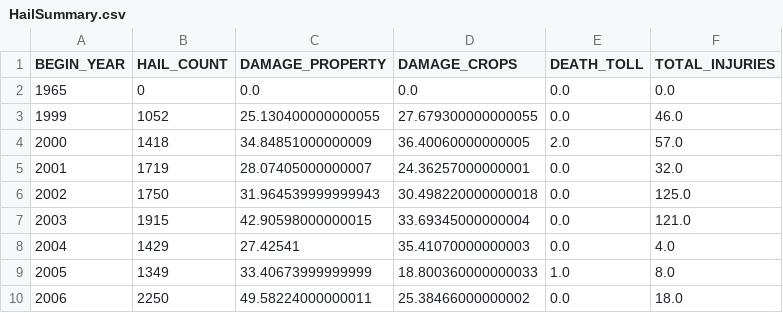
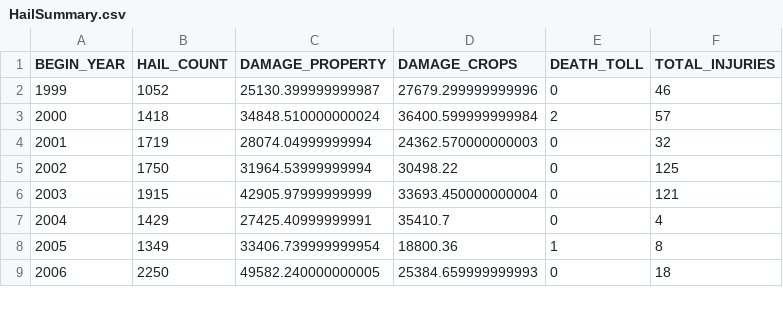
Before and after one commit to ksalaris/Project_2, a CSV file: Output/HailSummary.csv, drawn as a sheet; only a part is shown; the diff covers the shown part only.

```diff
--- a/Output/HailSummary.csv
+++ b/Output/HailSummary.csv
@@ -1,10 +1,9 @@
 BEGIN_YEAR,HAIL_COUNT,DAMAGE_PROPERTY,DAMAGE_CROPS,DEATH_TOLL,TOTAL_INJURIES
-1965,0,0.0,0.0,0.0,0.0
-1999,1052,25.130400000000055,27.679300000000055,0.0,46.0
-2000,1418,34.84851000000009,36.40060000000005,2.0,57.0
-2001,1719,28.07405000000007,24.36257000000001,0.0,32.0
-2002,1750,31.964539999999943,30.498220000000018,0.0,125.0
-2003,1915,42.90598000000015,33.69345000000004,0.0,121.0
-2004,1429,27.42541,35.41070000000003,0.0,4.0
-2005,1349,33.40673999999999,18.800360000000033,1.0,8.0
-2006,2250,49.58224000000011,25.38466000000002,0.0,18.0
+1999,1052,25130.399999999987,27679.299999999996,0,46
+2000,1418,34848.510000000024,36400.599999999984,2,57
+2001,1719,28074.04999999994,24362.570000000003,0,32
+2002,1750,31964.53999999994,30498.22,0,125
+2003,1915,42905.97999999999,33693.450000000004,0,121
+2004,1429,27425.40999999991,35410.7,0,4
+2005,1349,33406.739999999954,18800.36,1,8
+2006,2250,49582.240000000005,25384.659999999993,0,18
```
Also changed, not shown: 52 edited cells elsewhere in this file, Output/HighWindSummary.csv, Output/LightningSummary.csv, 15 other files.
